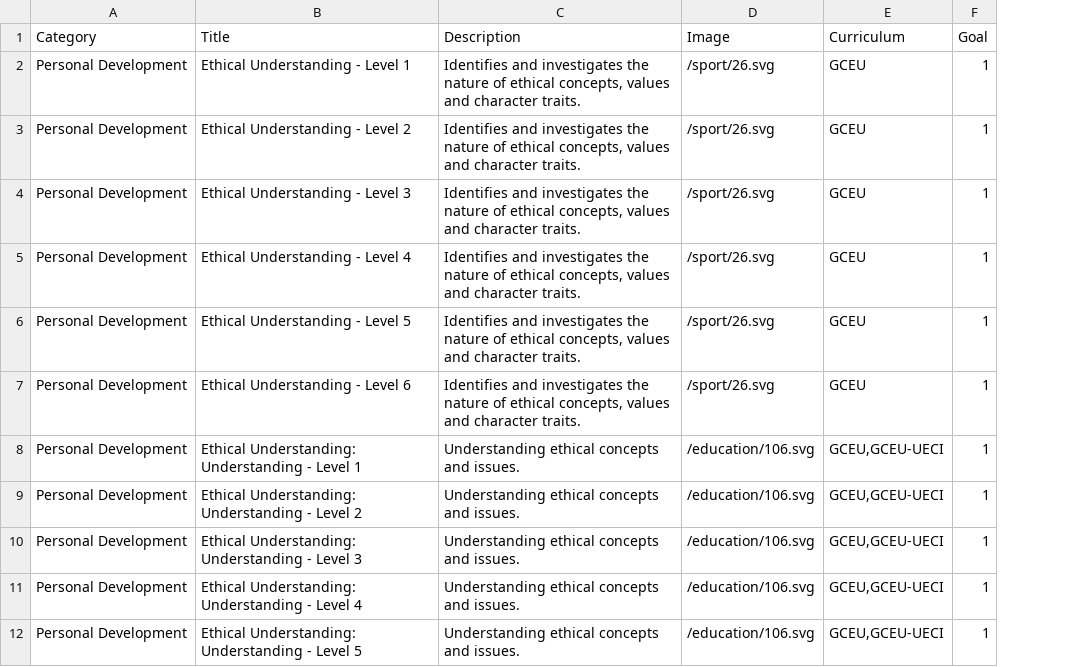
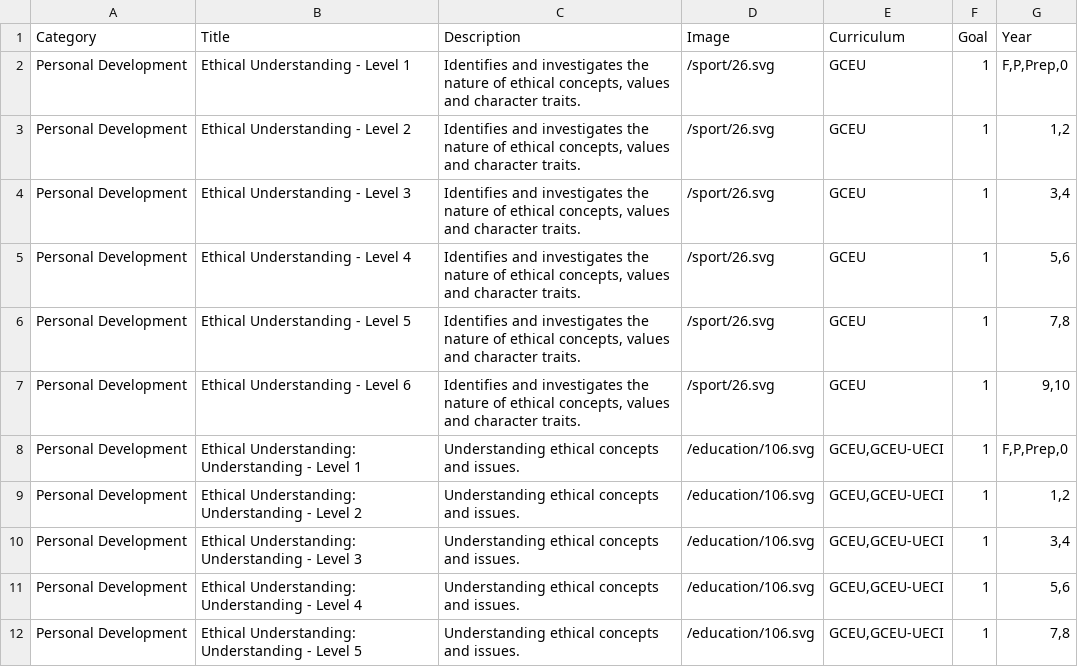
Before and after one commit to juliaattrevisan/schoolbox-api-docs, a CSV file: packages/AusPersonalDevelopmentBadge/badge.csv, drawn as a sheet; only a part is shown; the diff names each change by its address in the sheet, - before the commit and + after, or states it on an @@ line.

```diff
--- a/packages/AusPersonalDevelopmentBadge/badge.csv
+++ b/packages/AusPersonalDevelopmentBadge/badge.csv
+column G (Year), rows 2-12: F,P,Prep,0 | 1,2 | 3,4 | 5,6 | 7,8 | 9,10 | F,P,Prep,0 | 1,2 | 3,4 | 5,6 | 7,8
```
Also changed, not shown: packages/AusGeneralCapabilitiesBadge/badge.csv, 2 other files.
